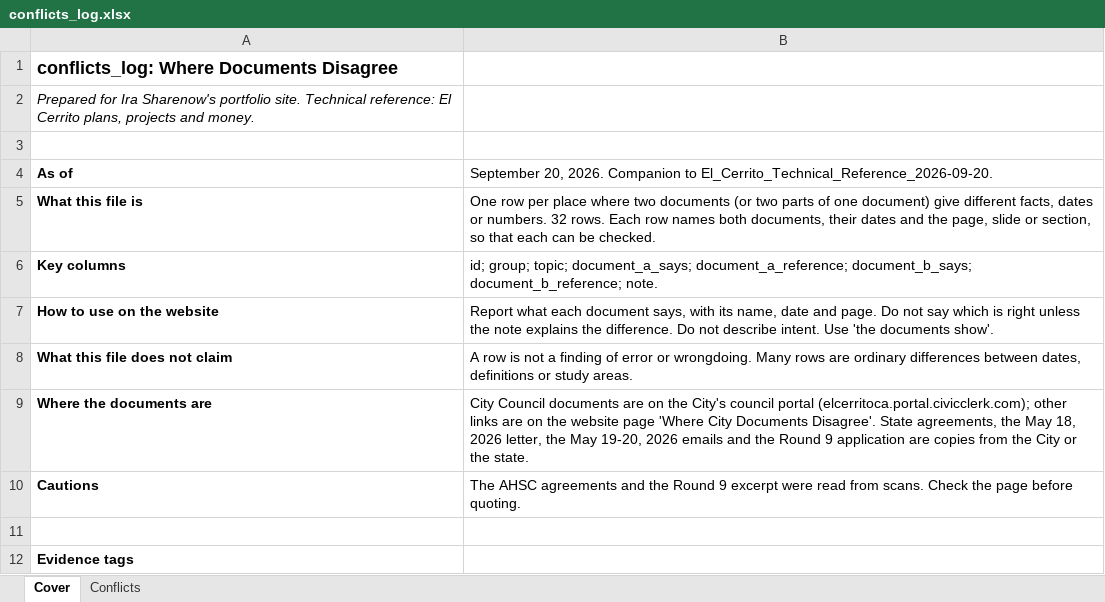
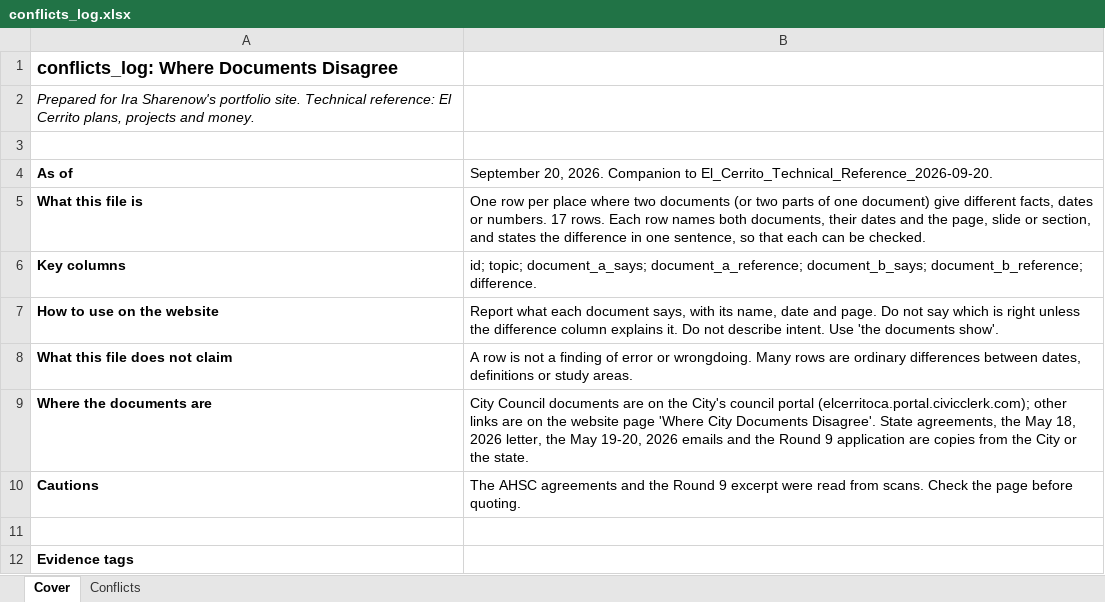
Before and after one commit to IraSharenow100/portfolio, an Excel workbook: docs/transportation/data/conflicts_log.xlsx, sheet Cover, drawn as a sheet; only a part is shown; values as stored, in another font and other column widths than the file's, no borders; the diff names each change by its address in the sheet, - before the commit and + after, or states it on an @@ line.

```diff
--- a/docs/transportation/data/conflicts_log.xlsx (sheet Cover)
+++ b/docs/transportation/data/conflicts_log.xlsx (sheet Cover)
-B5: …or numbers. 32 rows. Each row names both documents, their dates and the page, slide or section, so that…
+B5: …or numbers. 17 rows. Each row names both documents, their dates and the page, slide or section, and states the difference in one sentence, so that…
-B6: id; group; topic; document_a_says; document_a_reference; document_b_says; document_b_reference; note.
+B6: id; topic; document_a_says; document_a_reference; document_b_says; document_b_reference; difference.
-B7: …unless the note explains the difference. Do not…
+B7: …unless the difference column explains it. Do not…
```
Also changed, not shown: sheet Conflicts, transportation/data/conflicts_log.xlsx, 9 other files.
